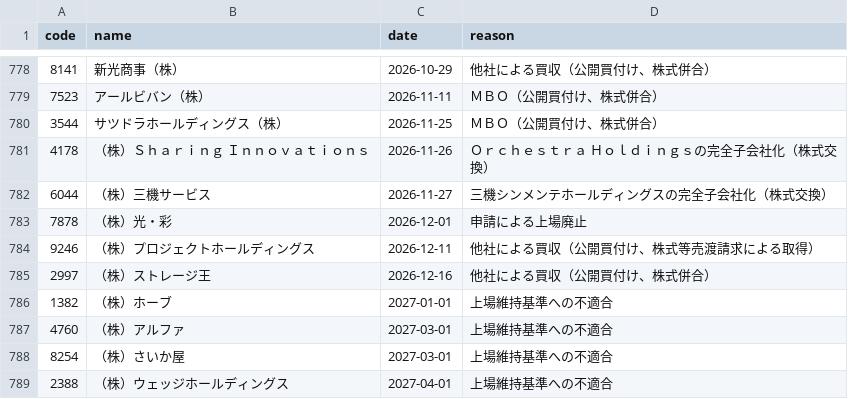
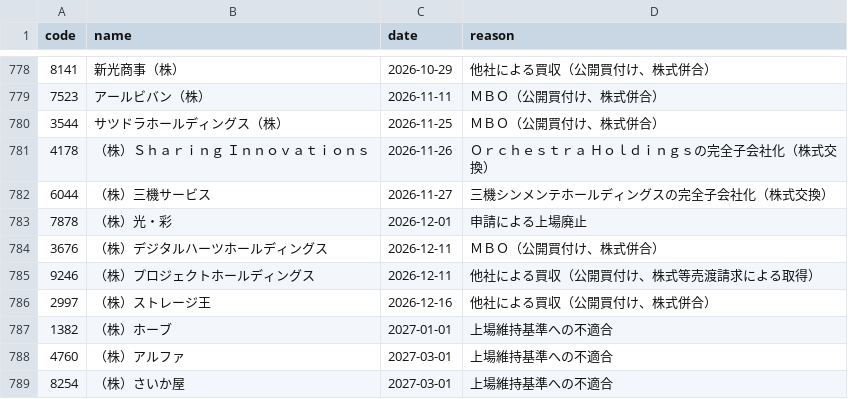
Before and after one commit to kgikgken/stockbotTOM, a CSV file: data/reference/delistings.csv, drawn as a sheet; only a part is shown, gaps mark what is left out; the shorter side is filled out with more unchanged rows; the diff names each change by its address in the sheet, - before the commit and + after, or states it on an @@ line.

```diff
--- a/data/reference/delistings.csv
+++ b/data/reference/delistings.csv
+row 784: 3676 | （株）デジタルハーツホールディングス | 2026-12-11 | ＭＢＯ（公開買付け、株式併合）
```
Also changed, not shown: data/reference/earnings_schedule.csv, data/universe/latest.csv, 12 other files.
